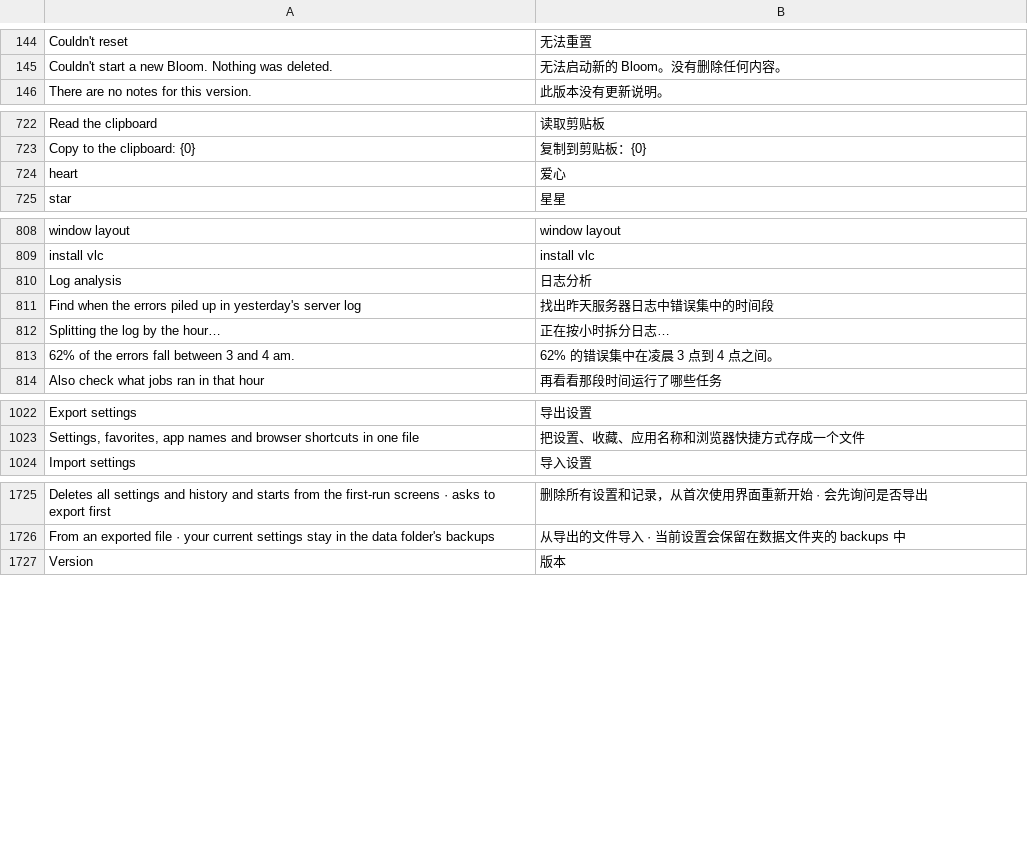
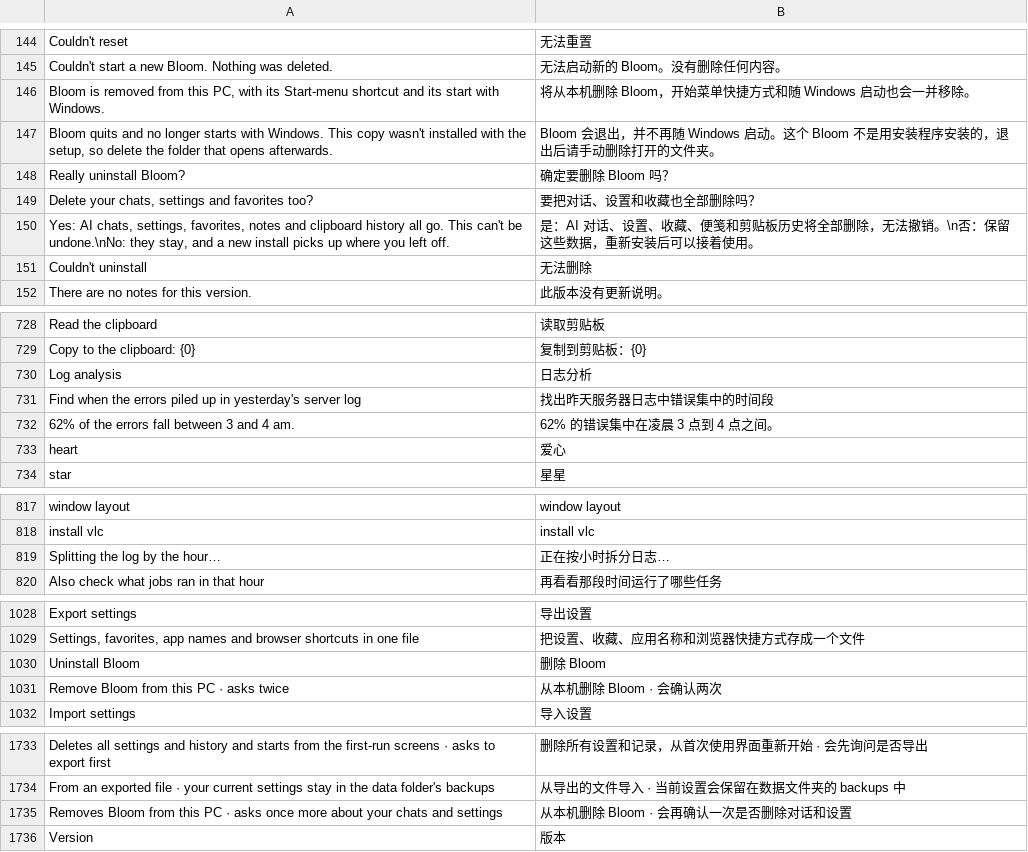
Before and after one commit to QriumJ/Bloom, a TSV file: src/Bloom/Assets/Lang/zh.tsv, drawn as a sheet; only a part is shown, gaps mark what is left out.

```diff
--- a/src/Bloom/Assets/Lang/zh.tsv
+++ b/src/Bloom/Assets/Lang/zh.tsv
@@ -145,2 +145,8 @@ Couldn't reset	无法重置
 Couldn't start a new Bloom. Nothing was deleted.	无法启动新的 Bloom。没有删除任何内容。
+Bloom is removed from this PC, with its Start-menu shortcut and its start with Windows.	将从本机删除 Bloom，开始菜单快捷方式和随 Windows 启动也会一并移除。
+Bloom quits and no longer starts with Windows. This copy wasn't installed with the setup, so delete the folder that opens afterwards.	Bloom 会退出，并不再随 Windows 启动。这个 Bloom 不是用安装程序安装的，退出后请手动删除打开的文件夹。
+Really uninstall Bloom?	确定要删除 Bloom 吗？
+Delete your chats, settings and favorites too?	要把对话、设置和收藏也全部删除吗？
+Yes: AI chats, settings, favorites, notes and clipboard history all go. This can't be undone.\nNo: they stay, and a new install picks up where you left off.	是：AI 对话、设置、收藏、便笺和剪贴板历史将全部删除，无法撤销。\n否：保留这些数据，重新安装后可以接着使用。
+Couldn't uninstall	无法删除
 There are no notes for this version.	此版本没有更新说明。
@@ -723,2 +729,5 @@ Read the clipboard	读取剪贴板
 Copy to the clipboard: {0}	复制到剪贴板：{0}
+Log analysis	日志分析
+Find when the errors piled up in yesterday's server log	找出昨天服务器日志中错误集中的时间段
+62% of the errors fall between 3 and 4 am.	62% 的错误集中在凌晨 3 点到 4 点之间。
 heart	爱心
@@ -809,6 +818,3 @@ window layout	window layout
 install vlc	install vlc
-Log analysis	日志分析
-Find when the errors piled up in yesterday's server log	找出昨天服务器日志中错误集中的时间段
 Splitting the log by the hour…	正在按小时拆分日志…
-62% of the errors fall between 3 and 4 am.	62% 的错误集中在凌晨 3 点到 4 点之间。
 Also check what jobs ran in that hour	再看看那段时间运行了哪些任务
@@ -1023,2 +1029,4 @@ Export settings	导出设置
 Settings, favorites, app names and browser shortcuts in one file	把设置、收藏、应用名称和浏览器快捷方式存成一个文件
+Uninstall Bloom	删除 Bloom
+Remove Bloom from this PC · asks twice	从本机删除 Bloom · 会确认两次
 Import settings	导入设置
@@ -1726,2 +1734,3 @@ Deletes all settings and history and starts from the first-run screens · asks t
 From an exported file · your current settings stay in the data folder's backups	从导出的文件导入 · 当前设置会保留在数据文件夹的 backups 中
+Removes Bloom from this PC · asks once more about your chats and settings	从本机删除 Bloom · 会再确认一次是否删除对话和设置
 Version	版本
```
Also changed, not shown: src/Bloom/Assets/Lang/ja.tsv, 11 other files.
